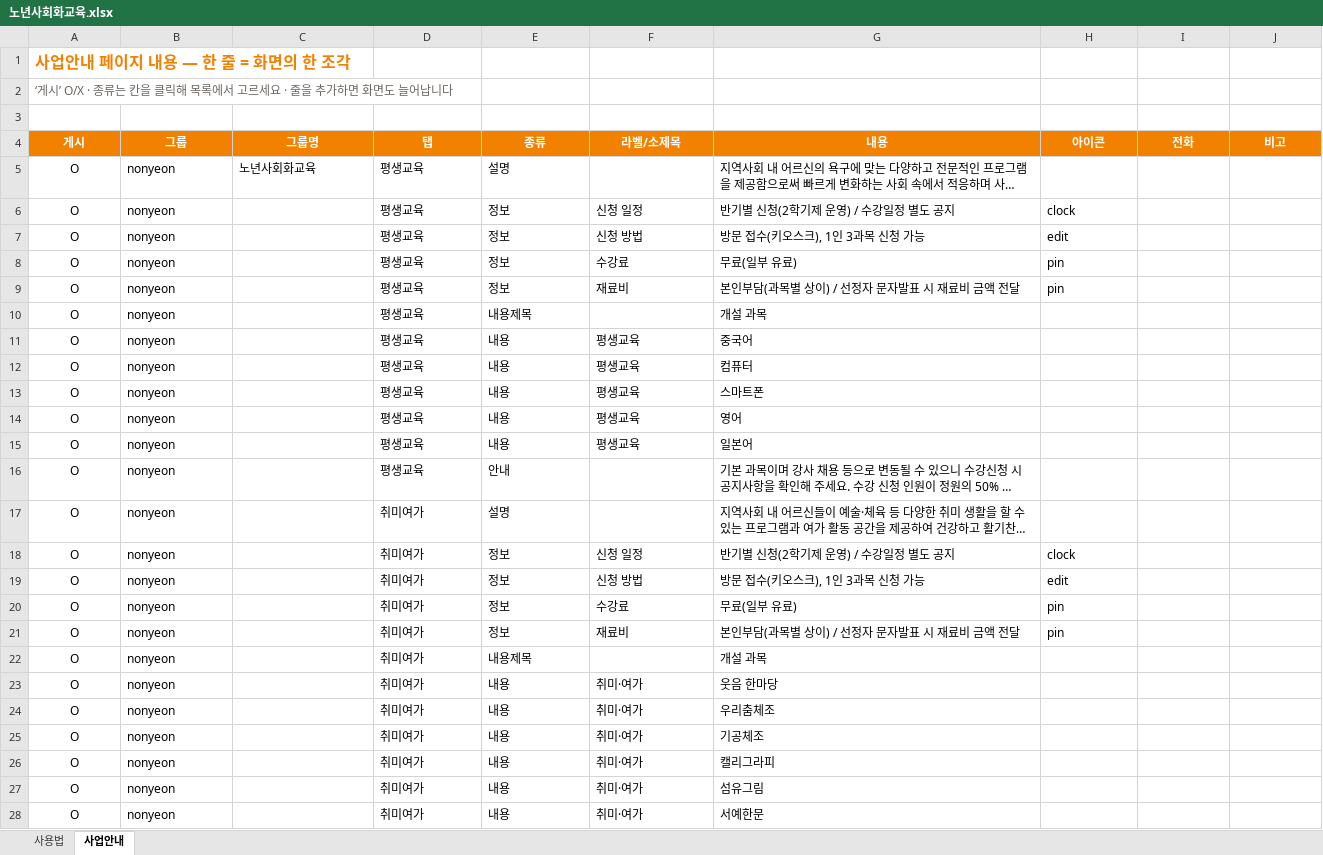
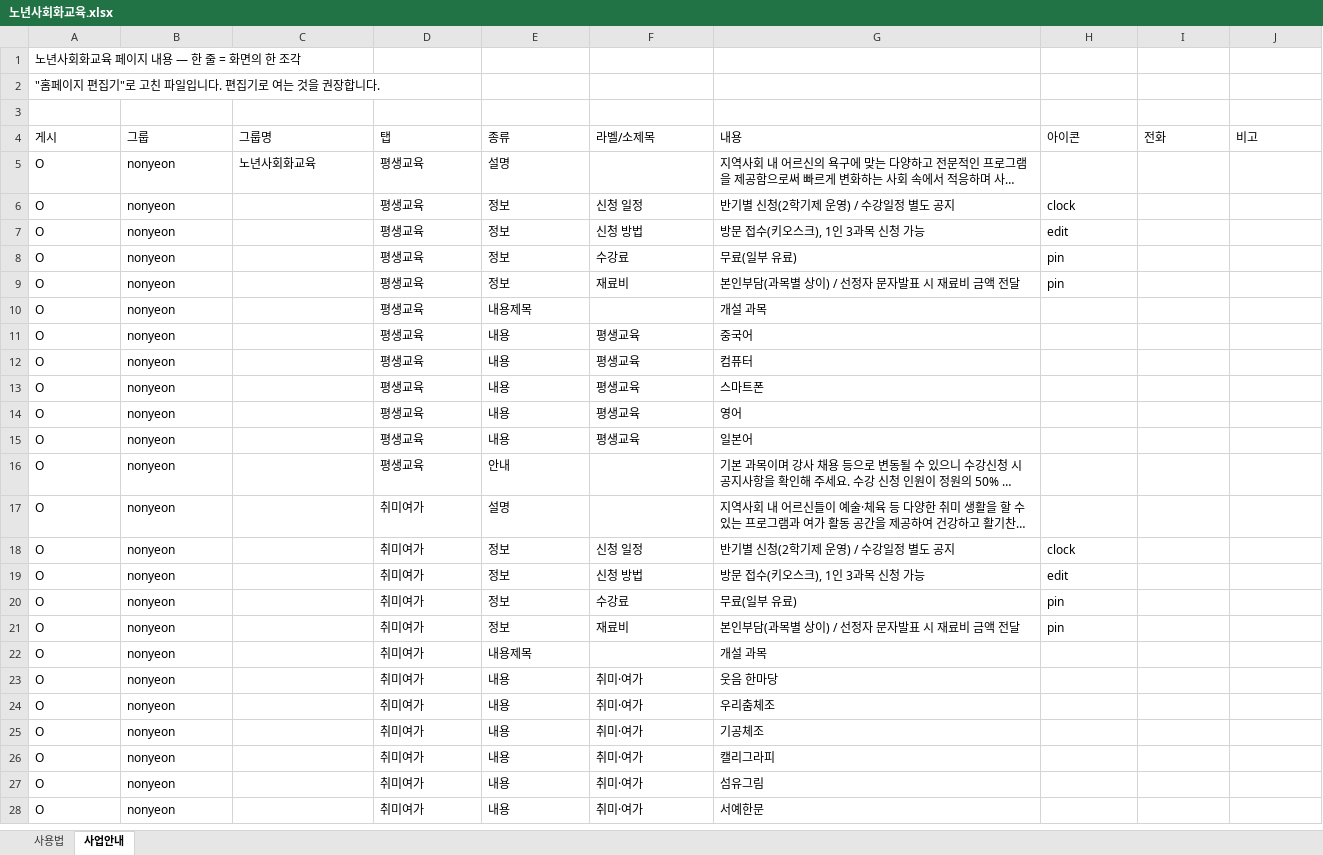
Before and after one commit to bukwonsenior/homepage, an Excel workbook: data/saeop/노년사회화교육.xlsx, sheet 사업안내, drawn as a sheet; only a part is shown; long unchanged cells end in …; values as stored, in another font and other column widths than the file's, no borders; the diff covers the shown part only; the diff names each change by its address in the sheet, - before the commit and + after, or states it on an @@ line.

Commit message:
편집기: 노년사회화교육 수정

```diff
--- a/data/saeop/노년사회화교육.xlsx (sheet 사업안내)
+++ b/data/saeop/노년사회화교육.xlsx (sheet 사업안내)
-A1 (게시): 사업안내 페이지 내용 — 한 줄 = 화면의 한 조각
+A1 (게시): 노년사회화교육 페이지 내용 — 한 줄 = 화면의 한 조각
@@ A1 bold: on → off, text colour: #F38100 → black, text size: smaller @@
-A2 (게시): ‘게시’ O/X · 종류는 칸을 클릭해 목록에서 고르세요 · 줄을 추가하면 화면도 늘어납니다
+A2 (게시): "홈페이지 편집기"로 고친 파일입니다. 편집기로 여는 것을 권장합니다.
-A2 text colour: #6B655F
+A2 text colour: black
@@ A4:J4 alignment: center → left, fill: #F38100 → none, bold: on → off, text colour: #FFFFFF → black @@
-A5:A28 alignment: center
+A5:A28 alignment: left
```
Also changed, not shown: 5 edited cells and cell formats elsewhere in this sheet, sheet 사용법.
